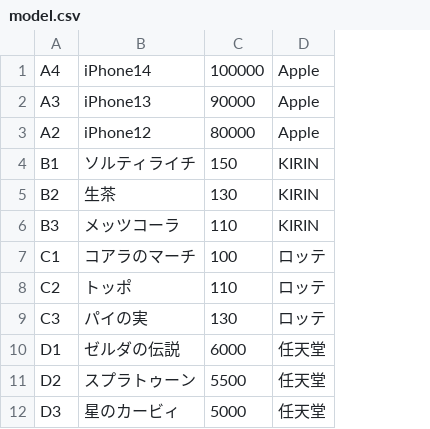
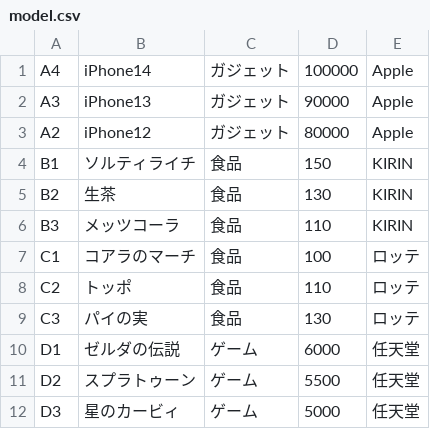
Before and after one commit to Masamune903/pads, a CSV file: mysql-util/initdata/model.csv, drawn as a sheet; the diff names each change by its address in the sheet, - before the commit and + after, or states it on an @@ line.

```diff
--- a/mysql-util/initdata/model.csv
+++ b/mysql-util/initdata/model.csv
+column C, rows 1-12: ガジェット | ガジェット | ガジェット | 食品 | 食品 | 食品 | 食品 | 食品 | 食品 | ゲーム | ゲーム | ゲーム
```
Also changed, not shown: mysql-util/initdata/delivery_member.csv, mysql-util/initdata/product.csv, 6 other files.
